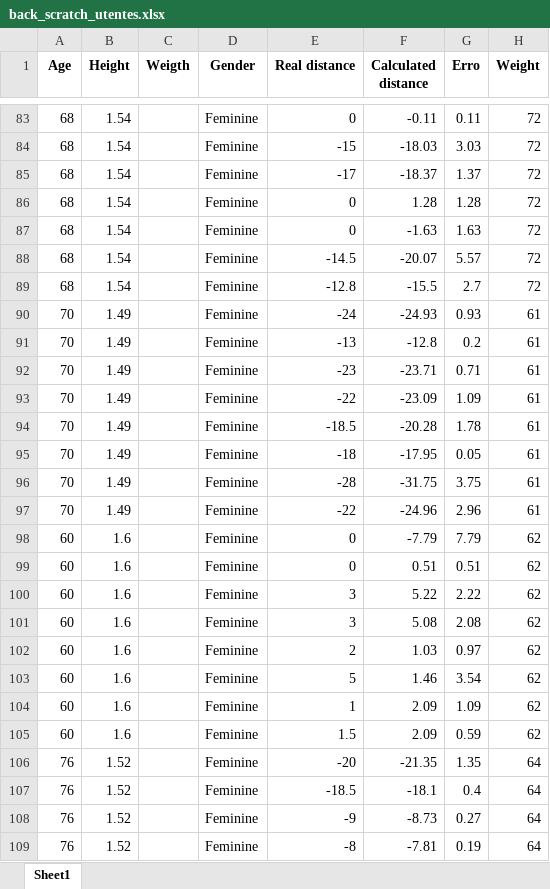
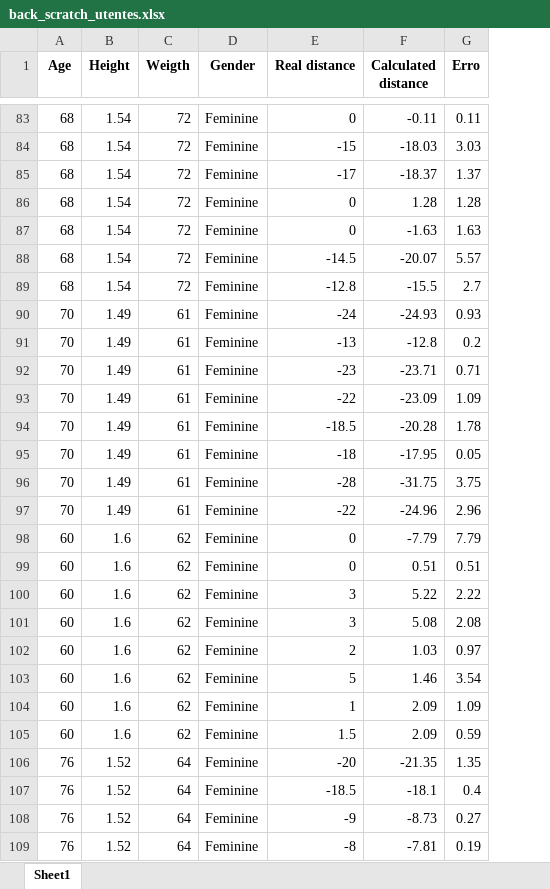
Before and after one commit to vgguerra/Propicie, an Excel workbook: tabelas_utentes/back_scratch_utentes.xlsx, sheet Sheet1, drawn as a sheet; only a part is shown, gaps mark what is left out; values as stored, in another font and other column widths than the file's, no borders; the diff covers the shown part only; the diff names each change by its address in the sheet, - before the commit and + after, or states it on an @@ line.

```diff
--- a/tabelas_utentes/back_scratch_utentes.xlsx (sheet Sheet1)
+++ b/tabelas_utentes/back_scratch_utentes.xlsx (sheet Sheet1)
-column H (Weight), rows 83-109: 72 | 72 | 72 | 72 | 72 | 72 | 72 | 61 | 61 | 61 | 61 | 61 | 61 | 61 | 61 | 62 | 62 | 62 | 62 | 62 | 62 | 62 | 62 | 64 | 64 | 64 | 64
-C83:C89 (Weigth): (empty)
+C83:C89 (Weigth): 72
-C90:C97 (Weigth): (empty)
+C90:C97 (Weigth): 61
-C98:C105 (Weigth): (empty)
+C98:C105 (Weigth): 62
-C106:C109 (Weigth): (empty)
+C106:C109 (Weigth): 64
```
Also changed, not shown: 173 edited cells elsewhere in this sheet, tabelas_utentes/sit_and_reach_2_utentes.xlsx.
